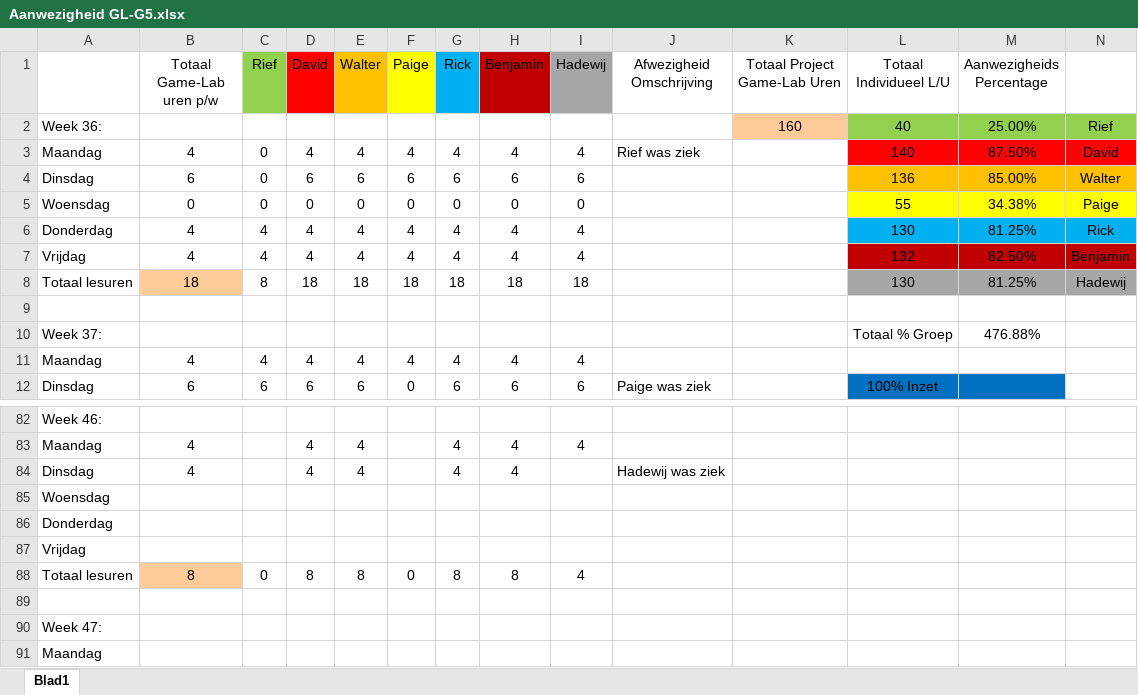
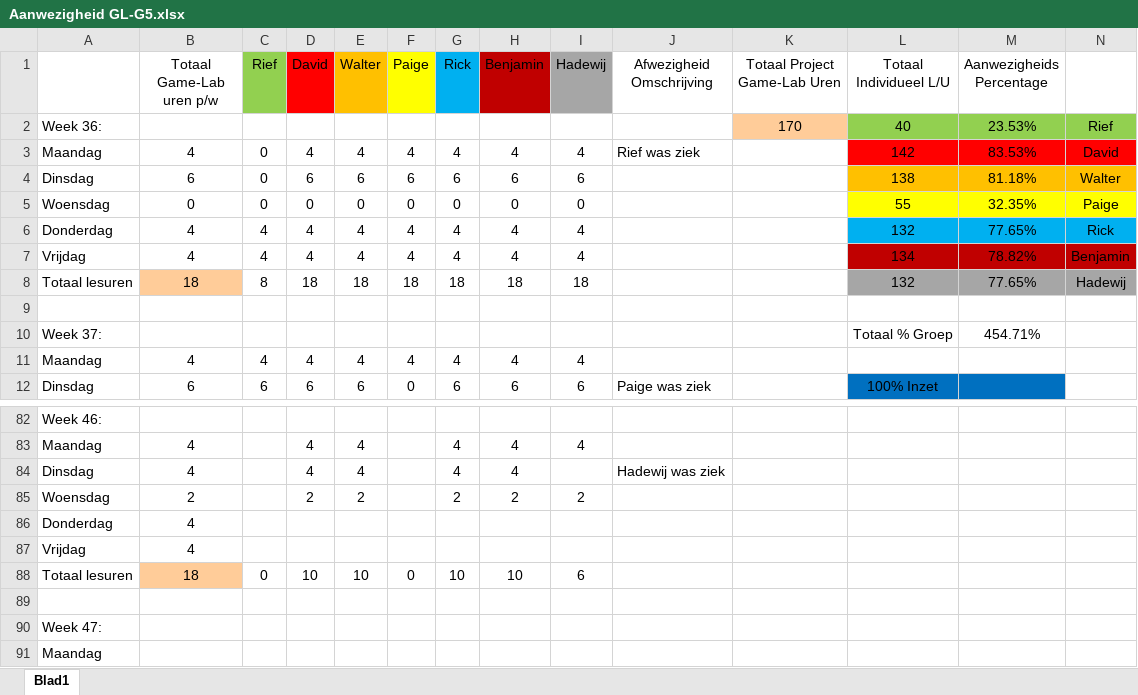
Before and after one commit to Sepi-Florez/Project-Ninja-Outbreak, an Excel workbook: Aanwezigheid/Aanwezigheid GL-G5.xlsx, sheet Blad1, drawn as a sheet; only a part is shown, gaps mark what is left out; values as stored, in another font and other column widths than the file's, no borders; removed rows and columns are numbered as before the commit, all else as after; the diff names each change by its address in the sheet, - before the commit and + after, or states it on an @@ line.

Commit message:
Aanwezigheid en planning

```diff
--- a/Aanwezigheid/Aanwezigheid GL-G5.xlsx (sheet Blad1)
+++ b/Aanwezigheid/Aanwezigheid GL-G5.xlsx (sheet Blad1)
-K2 (Totaal Project Game-Lab Uren): 160
+K2 (Totaal Project Game-Lab Uren): 170
-M2 (Aanwezigheids Percentage): 25.00%
+M2 (Aanwezigheids Percentage): 23.53%
-L3 (Totaal Individueel L/U): 140
+L3 (Totaal Individueel L/U): 142
-M3 (Aanwezigheids Percentage): 87.50%
+M3 (Aanwezigheids Percentage): 83.53%
-L4 (Totaal Individueel L/U): 136
+L4 (Totaal Individueel L/U): 138
-M4 (Aanwezigheids Percentage): 85.00%
+M4 (Aanwezigheids Percentage): 81.18%
-M5 (Aanwezigheids Percentage): 34.38%
+M5 (Aanwezigheids Percentage): 32.35%
-L6 (Totaal Individueel L/U): 130
+L6 (Totaal Individueel L/U): 132
-M6 (Aanwezigheids Percentage): 81.25%
+M6 (Aanwezigheids Percentage): 77.65%
-L7 (Totaal Individueel L/U): 132
+L7 (Totaal Individueel L/U): 134
-M7 (Aanwezigheids Percentage): 82.50%
+M7 (Aanwezigheids Percentage): 78.82%
-L8 (Totaal Individueel L/U): 130
+L8 (Totaal Individueel L/U): 132
-M8 (Aanwezigheids Percentage): 81.25%
+M8 (Aanwezigheids Percentage): 77.65%
-M10 (Aanwezigheids Percentage): 476.88%
+M10 (Aanwezigheids Percentage): 454.71%
-row 85: Woensdag
+row 85: Woensdag | 2 |  | 2 | 2 |  | 2 | 2 | 2
-B86:B87 (Totaal Game-Lab uren p/w): (empty)
+B86:B87 (Totaal Game-Lab uren p/w): 4
-B88 (Totaal Game-Lab uren p/w): 8
+B88 (Totaal Game-Lab uren p/w): 18
-D88 (David): 8
+D88 (David): 10
-E88 (Walter): 8
+E88 (Walter): 10
-G88 (Rick): 8
+G88 (Rick): 10
-H88 (Benjamin): 8
+H88 (Benjamin): 10
-I88 (Hadewij): 4
+I88 (Hadewij): 6
```
Also changed, not shown: Planning/Planning.xlsx, 1 other file.
